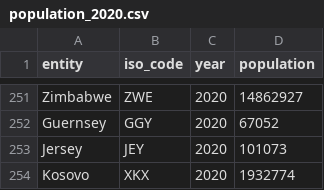
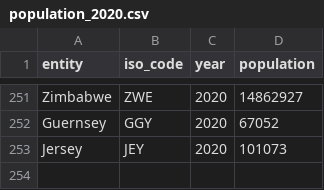
Before and after one commit to hjstein/covid-19-data, a CSV file: scripts/input/un/population_2020.csv, drawn as a sheet; only a part is shown, gaps mark what is left out.

Commit message:
Harmonize code for Kosovo

```diff
--- a/scripts/input/un/population_2020.csv
+++ b/scripts/input/un/population_2020.csv
@@ -253,2 +253 @@ Guernsey,GGY,2020,67052
 Jersey,JEY,2020,101073
-Kosovo,XKX,2020,1932774
```
Also changed, not shown: scripts/input/iso/iso3166_1_alpha_3_codes.csv.
